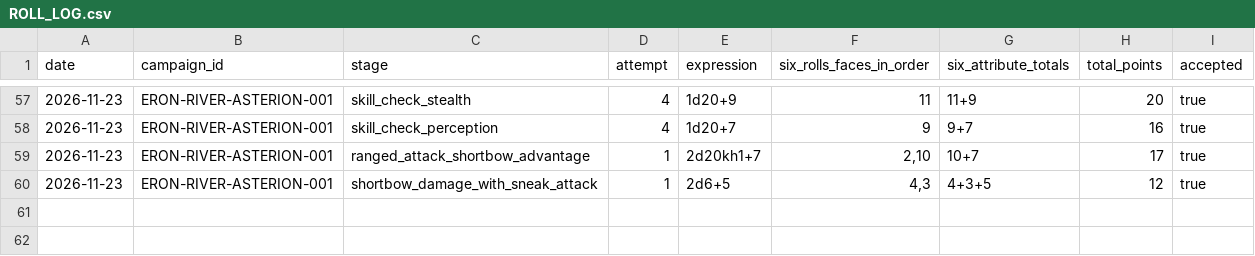
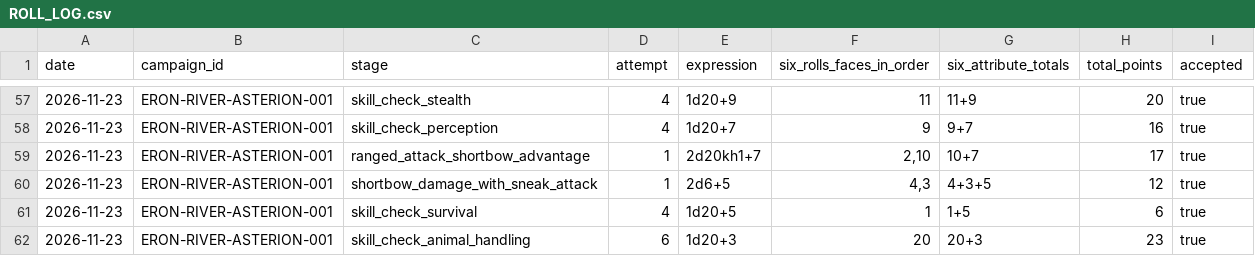
Before and after one commit to lucasonofresantos-ux/dnd-campanha, a CSV file: dice/ROLL_LOG.csv, drawn as a sheet; only a part is shown, gaps mark what is left out.

Commit message:
Registrar rolagens da caça e oferta à loba

```diff
--- a/dice/ROLL_LOG.csv
+++ b/dice/ROLL_LOG.csv
@@ -60 +60,3 @@ date,campaign_id,stage,attempt,expression,six_rolls_faces_in_order,six_attribute
 2026-11-23,ERON-RIVER-ASTERION-001,shortbow_damage_with_sneak_attack,1,2d6+5,"4,3","4+3+5",12,true
+2026-11-23,ERON-RIVER-ASTERION-001,skill_check_survival,4,1d20+5,1,"1+5",6,true
+2026-11-23,ERON-RIVER-ASTERION-001,skill_check_animal_handling,6,1d20+3,20,"20+3",23,true
```
